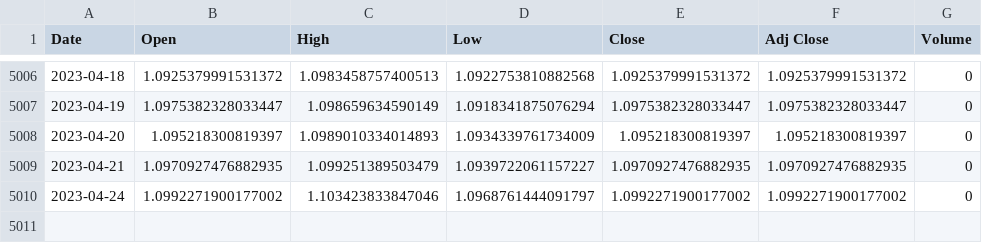
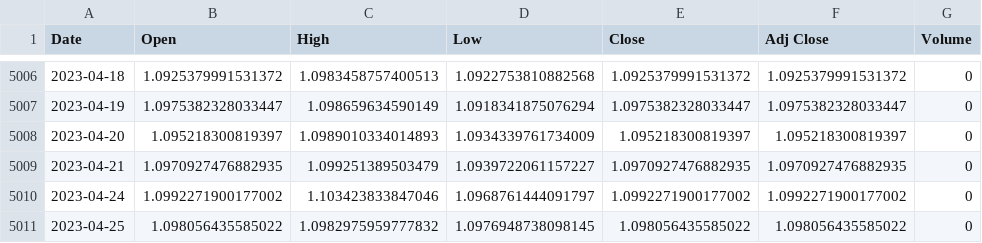
Before and after one commit to RishabhSpark/Foreign-Exchange-Value-Prediction, a CSV file: data/EURUSD=X.csv, drawn as a sheet; only a part is shown, gaps mark what is left out; the diff names each change by its address in the sheet, - before the commit and + after, or states it on an @@ line.

Commit message:
updates

```diff
--- a/data/EURUSD=X.csv
+++ b/data/EURUSD=X.csv
+row 5011: 2023-04-25 | 1.098056435585022 | 1.0982975959777832 | 1.0976948738098145 | 1.098056435585022 | 1.098056435585022 | 0
```
